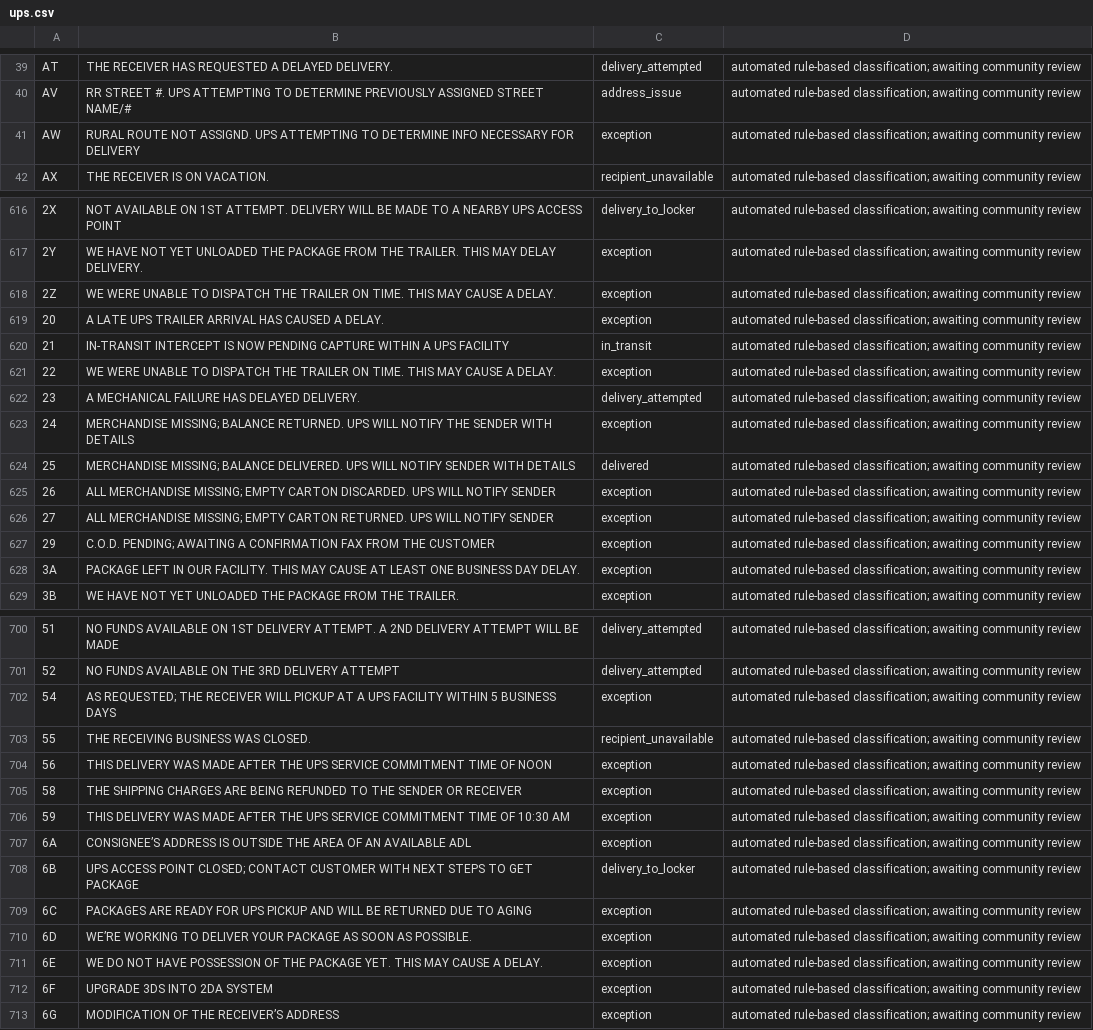
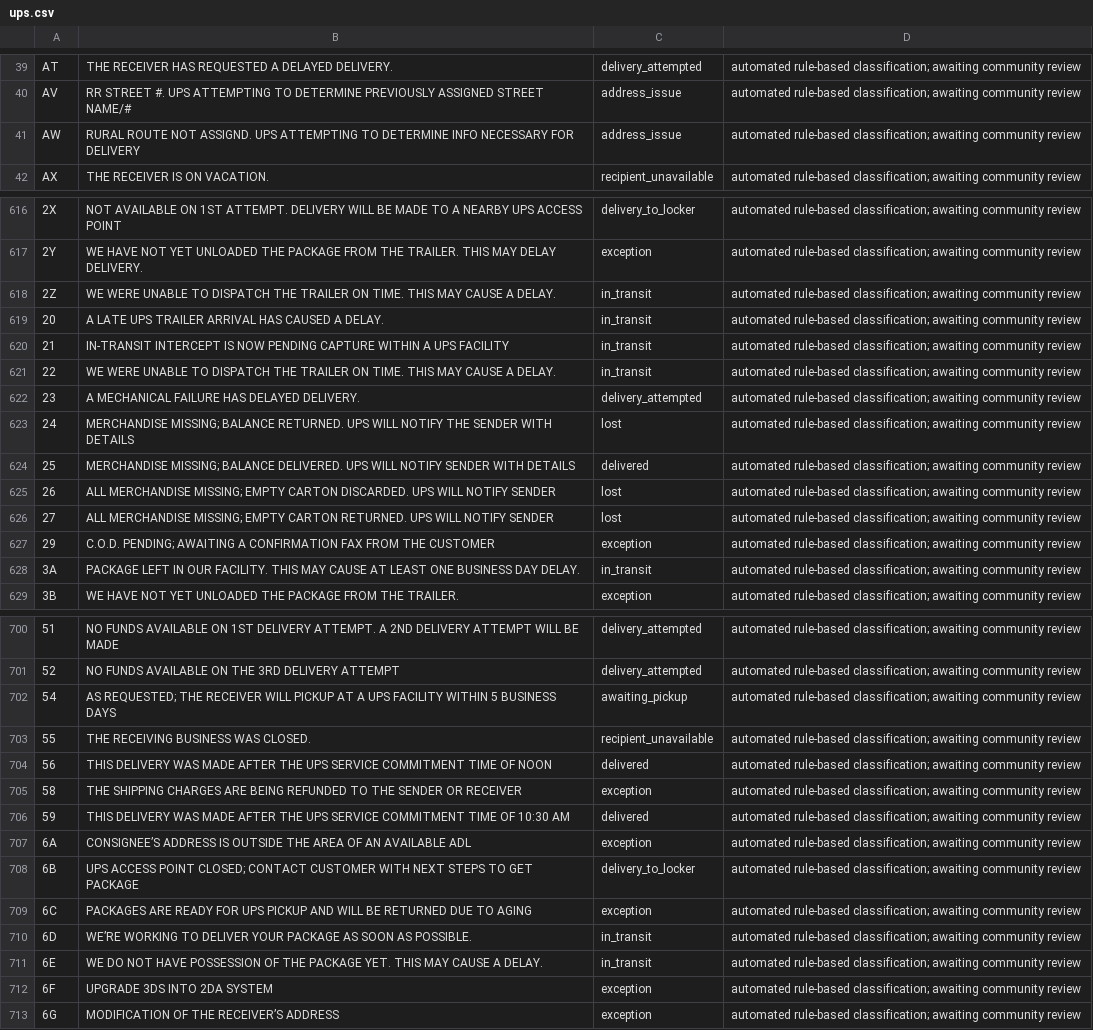
Before and after one commit to open-logistics-tracking/OLTS, a CSV file: mappings/intl/ups.csv, drawn as a sheet; only a part is shown, gaps mark what is left out; the diff covers the shown part only; the diff names each change by its address in the sheet, - before the commit and + after, or states it on an @@ line.

```diff
--- a/mappings/intl/ups.csv
+++ b/mappings/intl/ups.csv
-C41: exception
+C41: address_issue
-C618:C619: exception
+C618:C619: in_transit
-C621: exception
+C621: in_transit
-C623: exception
+C623: lost
-C625:C626: exception
+C625:C626: lost
-C628: exception
+C628: in_transit
-C702: exception
+C702: awaiting_pickup
-C704: exception
+C704: delivered
-C706: exception
+C706: delivered
-C710:C711: exception
+C710:C711: in_transit
```
Also changed, not shown: 67 edited cells elsewhere in this file.
